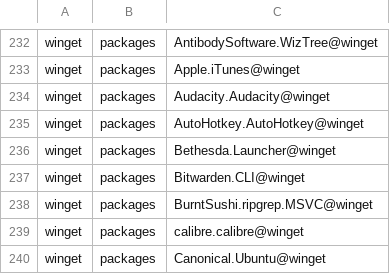
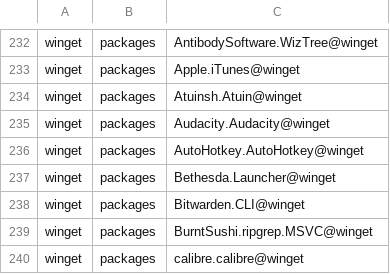
Before and after one commit to lancra/dotfiles, a CSV file: .local/share/machine/keyblade/software/installations.csv, drawn as a sheet; only a part is shown, gaps mark what is left out; the shorter side is filled out with more unchanged rows.

Commit message:
atuin: setup
- Add winget package.
- Add application configuration.
- Add catppuccin theme.
- Configure PowerShell profile dependency.
- Ignore data directory.

```diff
--- a/.local/share/machine/keyblade/software/installations.csv
+++ b/.local/share/machine/keyblade/software/installations.csv
@@ -233,2 +233,3 @@ winget,packages,AntibodySoftware.WizTree@winget
 winget,packages,Apple.iTunes@winget
+winget,packages,Atuinsh.Atuin@winget
 winget,packages,Audacity.Audacity@winget
```
Also changed, not shown: 6 other files.
